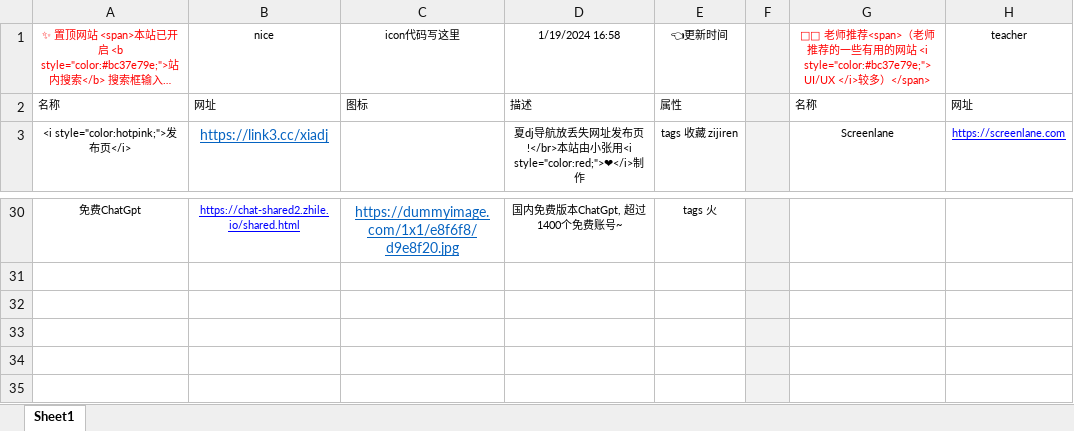
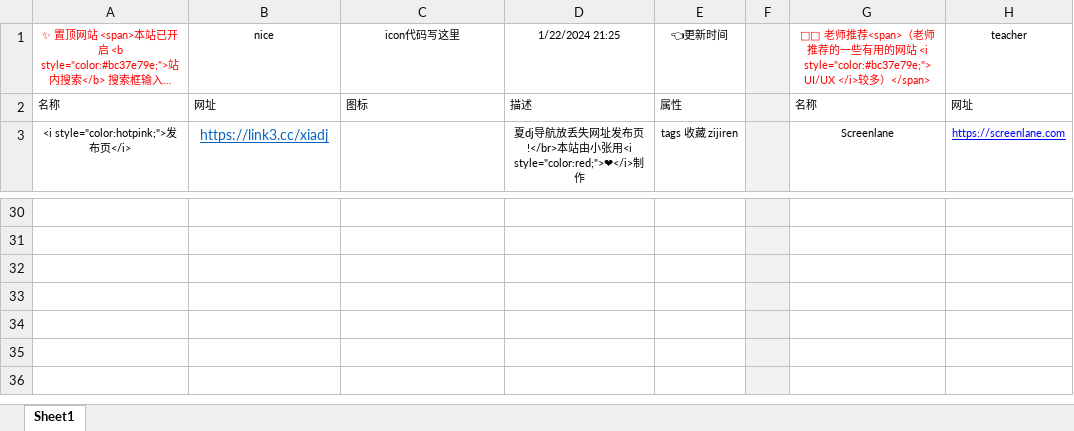
Before and after one commit to xiaolongmr/dh, an Excel workbook: a.xlsx, sheet Sheet1, drawn as a sheet; only a part is shown, gaps mark what is left out; the shorter side is filled out with more unchanged rows; long unchanged cells end in …; values as stored, in another font and other column widths than the file's, no borders; the diff covers the shown part only; the diff names each change by its address in the sheet, - before the commit and + after, or states it on an @@ line.

Commit message:
Add files via upload

```diff
--- a/a.xlsx (sheet Sheet1)
+++ b/a.xlsx (sheet Sheet1)
-D1: 1/19/2024 16:58
+D1: 1/22/2024 21:25
-A30: 免费ChatGpt
+A30: (empty)
-B30: https://chat-shared2.zhile.io/shared.html
+B30: (empty)
-C30: https://dummyimage.com/1x1/e8f6f8/d9e8f20.jpg
+C30: (empty)
-D30: 国内免费版本ChatGpt, 超过1400个免费账号~
+D30: (empty)
-E30: tags 火
+E30: (empty)
```
Also changed, not shown: 29 edited cells and cell formats elsewhere in this sheet.
